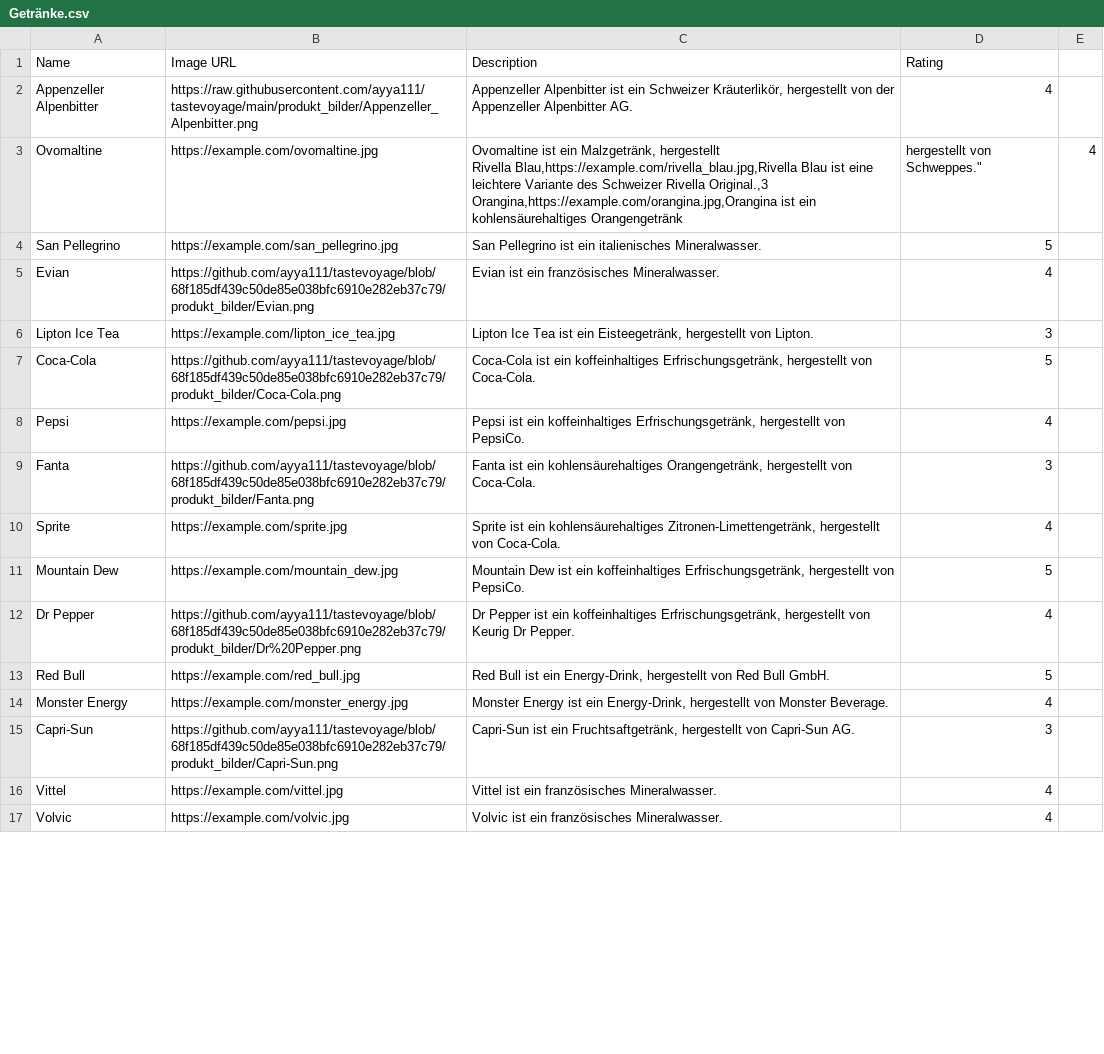
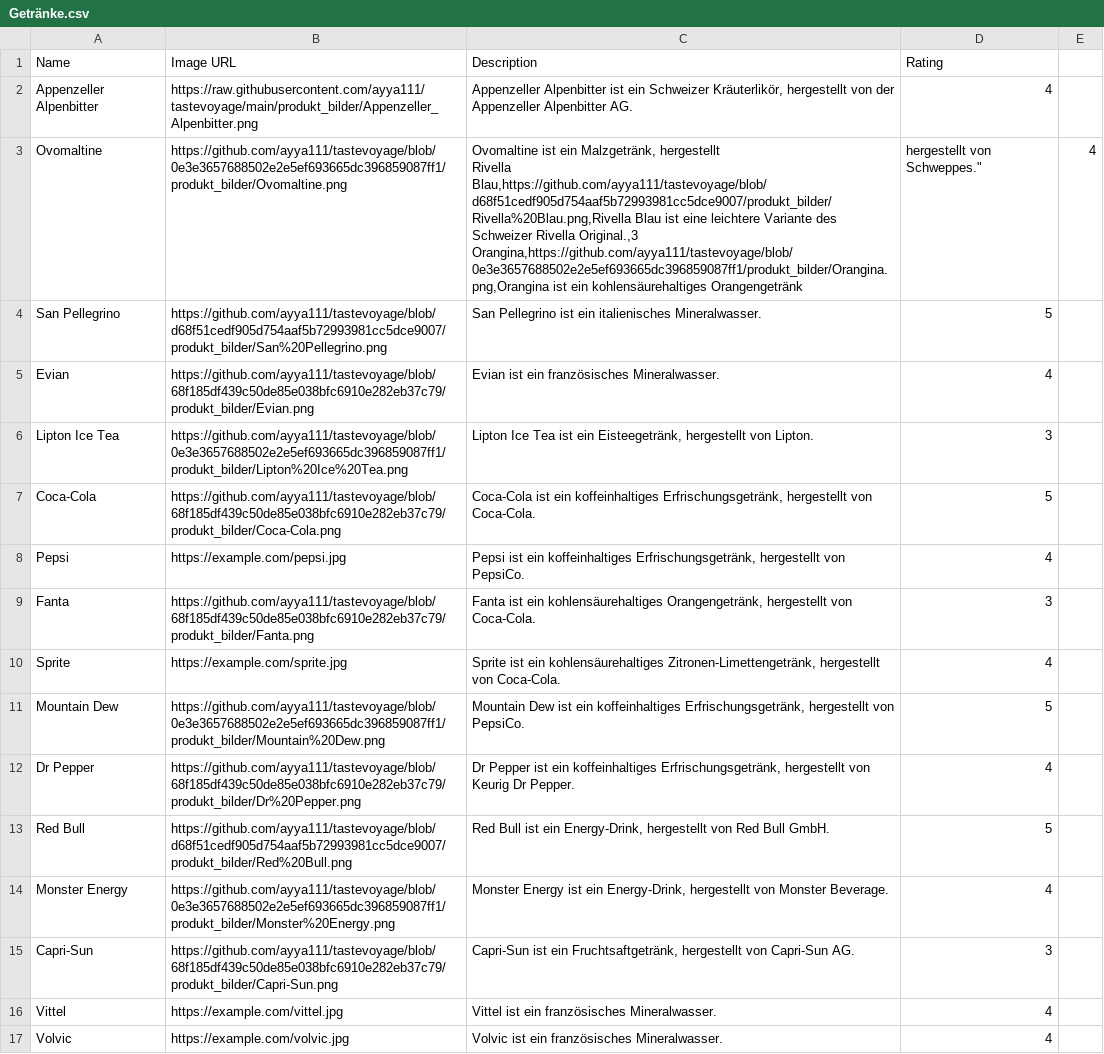
Before and after one commit to ayya111/tastevoyage, a CSV file: Getränke.csv, drawn as a sheet; only a part is shown; the diff covers the shown part only.

Commit message:
Update Getränke.csv

```diff
--- a/Getränke.csv
+++ b/Getränke.csv
@@ -2,8 +2,8 @@ Name,Image URL,Description,Rating
 Appenzeller Alpenbitter,https://raw.githubusercontent.com/ayya111/tastevoyage/main/produkt_bilder/Appenzeller_Alpenbitter.png,"Appenzeller Alpenbitter ist ein Schweizer Kräuterlikör, hergestellt von der Appenzeller Alpenbitter AG.",4
-Ovomaltine,https://example.com/ovomaltine.jpg,"Ovomaltine ist ein Malzgetränk, hergestellt
-Rivella Blau,https://example.com/rivella_blau.jpg,Rivella Blau ist eine leichtere Variante des Schweizer Rivella Original.,3
-Orangina,https://example.com/orangina.jpg,"Orangina ist ein kohlensäurehaltiges Orangengetränk, hergestellt von Schweppes.",4
-San Pellegrino,https://example.com/san_pellegrino.jpg,San Pellegrino ist ein italienisches Mineralwasser.,5
+Ovomaltine,https://github.com/ayya111/tastevoyage/blob/0e3e3657688502e2e5ef693665dc396859087ff1/produkt_bilder/Ovomaltine.png,"Ovomaltine ist ein Malzgetränk, hergestellt
+Rivella Blau,https://github.com/ayya111/tastevoyage/blob/d68f51cedf905d754aaf5b72993981cc5dce9007/produkt_bilder/Rivella%20Blau.png,Rivella Blau ist eine leichtere Variante des Schweizer Rivella Original.,3
+Orangina,https://github.com/ayya111/tastevoyage/blob/0e3e3657688502e2e5ef693665dc396859087ff1/produkt_bilder/Orangina.png,"Orangina ist ein kohlensäurehaltiges Orangengetränk, hergestellt von Schweppes.",4
+San Pellegrino,https://github.com/ayya111/tastevoyage/blob/d68f51cedf905d754aaf5b72993981cc5dce9007/produkt_bilder/San%20Pellegrino.png,San Pellegrino ist ein italienisches Mineralwasser.,5
 Evian,https://github.com/ayya111/tastevoyage/blob/68f185df439c50de85e038bfc6910e282eb37c79/produkt_bilder/Evian.png,Evian ist ein französisches Mineralwasser.,4
-Lipton Ice Tea,https://example.com/lipton_ice_tea.jpg,"Lipton Ice Tea ist ein Eisteegetränk, hergestellt von Lipton.",3
+Lipton Ice Tea,https://github.com/ayya111/tastevoyage/blob/0e3e3657688502e2e5ef693665dc396859087ff1/produkt_bilder/Lipton%20Ice%20Tea.png,"Lipton Ice Tea ist ein Eisteegetränk, hergestellt von Lipton.",3
 Coca-Cola,https://github.com/ayya111/tastevoyage/blob/68f185df439c50de85e038bfc6910e282eb37c79/produkt_bilder/Coca-Cola.png,"Coca-Cola ist ein koffeinhaltiges Erfrischungsgetränk, hergestellt von Coca-Cola.",5
@@ -12,6 +12,6 @@ Fanta,https://github.com/ayya111/tastevoyage/blob/68f185df439c50de85e038bfc6910e
 Sprite,https://example.com/sprite.jpg,"Sprite ist ein kohlensäurehaltiges Zitronen-Limettengetränk, hergestellt von Coca-Cola.",4
-Mountain Dew,https://example.com/mountain_dew.jpg,"Mountain Dew ist ein koffeinhaltiges Erfrischungsgetränk, hergestellt von PepsiCo.",5
+Mountain Dew,https://github.com/ayya111/tastevoyage/blob/0e3e3657688502e2e5ef693665dc396859087ff1/produkt_bilder/Mountain%20Dew.png,"Mountain Dew ist ein koffeinhaltiges Erfrischungsgetränk, hergestellt von PepsiCo.",5
 Dr Pepper,https://github.com/ayya111/tastevoyage/blob/68f185df439c50de85e038bfc6910e282eb37c79/produkt_bilder/Dr%20Pepper.png,"Dr Pepper ist ein koffeinhaltiges Erfrischungsgetränk, hergestellt von Keurig Dr Pepper.",4
-Red Bull,https://example.com/red_bull.jpg,"Red Bull ist ein Energy-Drink, hergestellt von Red Bull GmbH.",5
-Monster Energy,https://example.com/monster_energy.jpg,"Monster Energy ist ein Energy-Drink, hergestellt von Monster Beverage.",4
+Red Bull,https://github.com/ayya111/tastevoyage/blob/d68f51cedf905d754aaf5b72993981cc5dce9007/produkt_bilder/Red%20Bull.png,"Red Bull ist ein Energy-Drink, hergestellt von Red Bull GmbH.",5
+Monster Energy,https://github.com/ayya111/tastevoyage/blob/0e3e3657688502e2e5ef693665dc396859087ff1/produkt_bilder/Monster%20Energy.png,"Monster Energy ist ein Energy-Drink, hergestellt von Monster Beverage.",4
 Capri-Sun,https://github.com/ayya111/tastevoyage/blob/68f185df439c50de85e038bfc6910e282eb37c79/produkt_bilder/Capri-Sun.png,"Capri-Sun ist ein Fruchtsaftgetränk, hergestellt von Capri-Sun AG.",3
```
Also changed, not shown: 13 edited cells elsewhere in this file.
